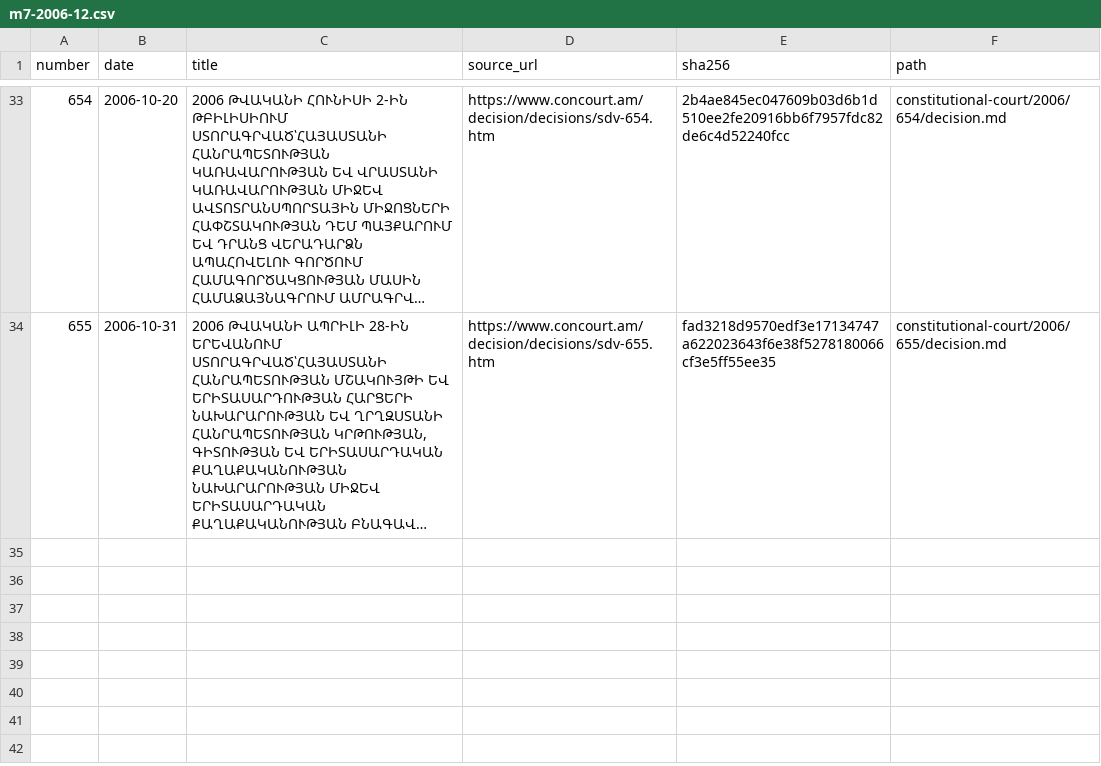
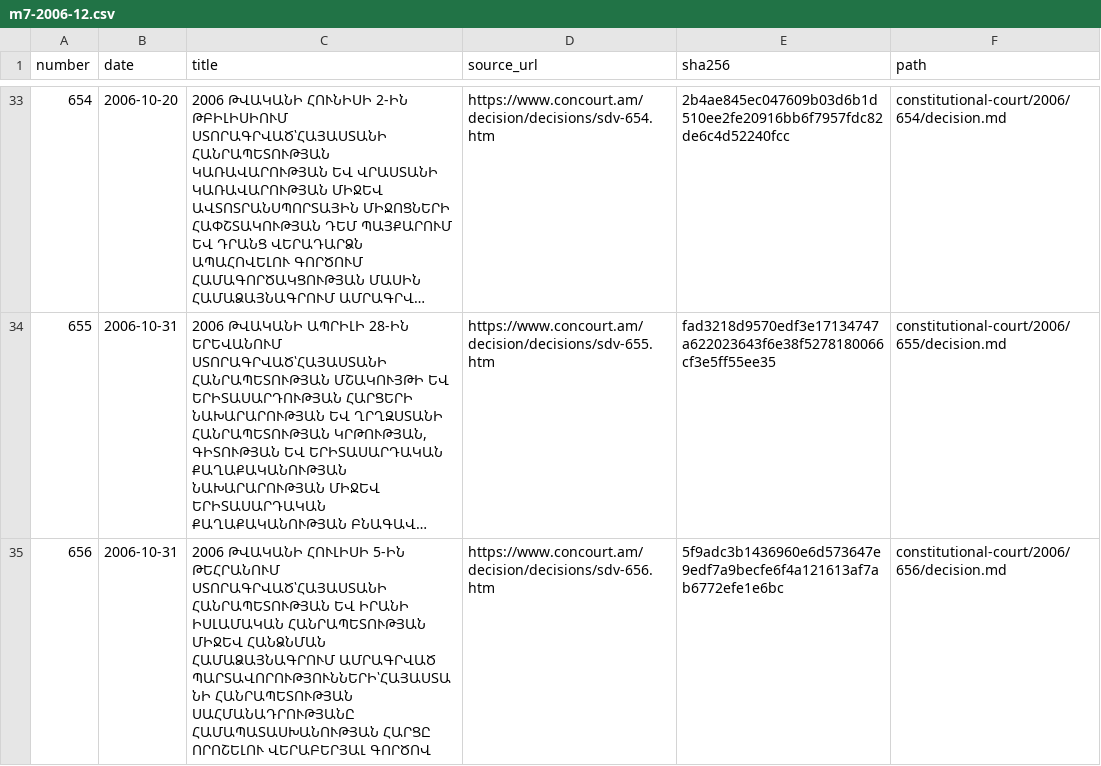
Before and after one commit to lexifina/armenia-law, a CSV file: data/constitutional-court/m7-2006-12.csv, drawn as a sheet; only a part is shown, gaps mark what is left out; long unchanged cells end in …; the diff names each change by its address in the sheet, - before the commit and + after, or states it on an @@ line.

Commit message:
Constitutional Court decision ՍԴՈ-656
In-force: 2006-10-31
Kind: original
History: as-enacted
Source: https://www.concourt.am/decision/decisions/sdv-656.htm
In-force basis: Court adoption date in its decision listing

```diff
--- a/data/constitutional-court/m7-2006-12.csv
+++ b/data/constitutional-court/m7-2006-12.csv
+row 35: 656 | 2006-10-31 | 2006 ԹՎԱԿԱՆԻ ՀՈՒԼԻՍԻ 5-ԻՆ ԹԵՀՐԱՆՈՒՄ ՍՏՈՐԱԳՐՎԱԾ՝ՀԱՅԱՍՏԱՆԻ ՀԱՆՐԱՊԵՏՈՒԹՅԱՆ ԵՎ ԻՐԱՆԻ ԻՍԼԱՄԱԿԱՆ ՀԱՆՐԱՊԵՏՈՒԹՅԱՆ ՄԻՋԵՎ ՀԱՆՁՆՄԱՆ ՀԱՄԱՁԱՅՆԱԳՐՈՒՄ ԱՄՐԱԳՐՎԱԾ ՊԱՐՏԱՎՈՐՈՒԹՅՈՒՆՆԵՐԻ՝ՀԱՅԱՍՏԱՆԻ ՀԱՆՐԱՊԵՏՈՒԹՅԱՆ ՍԱՀՄԱՆԱԴՐՈՒԹՅԱՆԸ ՀԱՄԱՊԱՏԱՍԽԱՆՈՒԹՅԱՆ ՀԱՐՑԸ ՈՐՈՇԵԼՈՒ ՎԵՐԱԲԵՐՅԱԼ ԳՈՐԾՈՎ | https://www.concourt.am/decision/decisions/sdv-656.htm | 5f9adc3b1436960e6d573647e9edf7a9becfe6f4a121613af7ab6772efe1e6bc | constitutional-court/2006/656/decision.md
```
Also changed, not shown: 1 other file.
